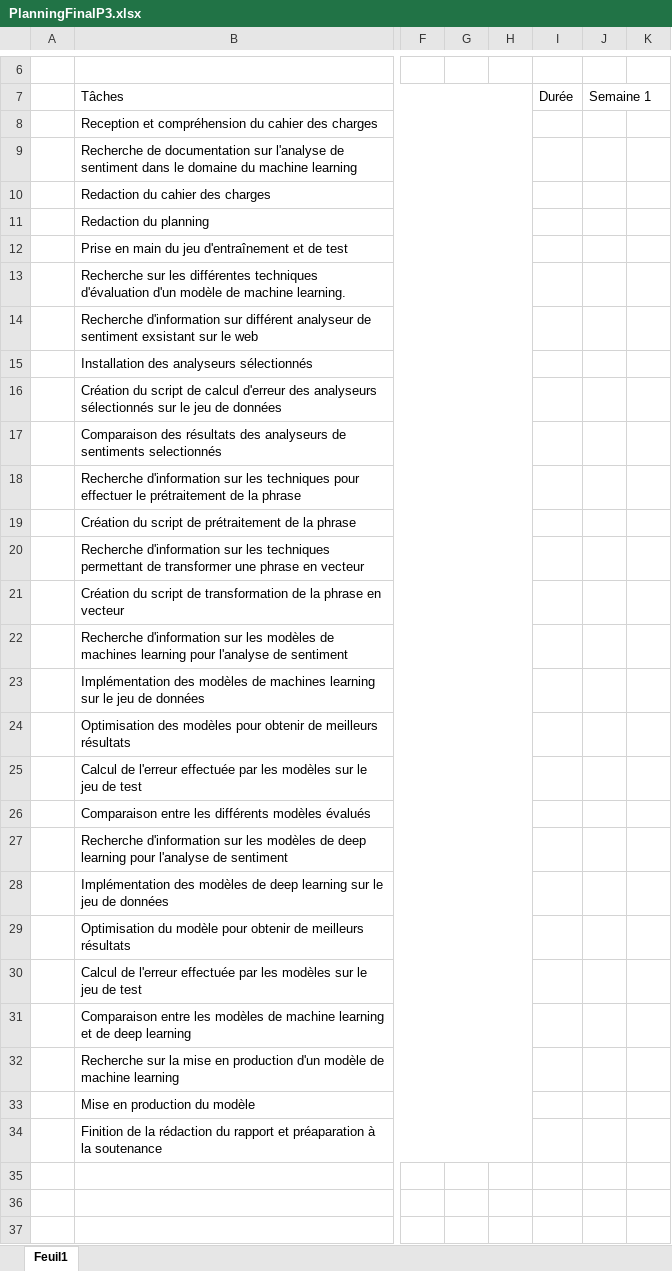
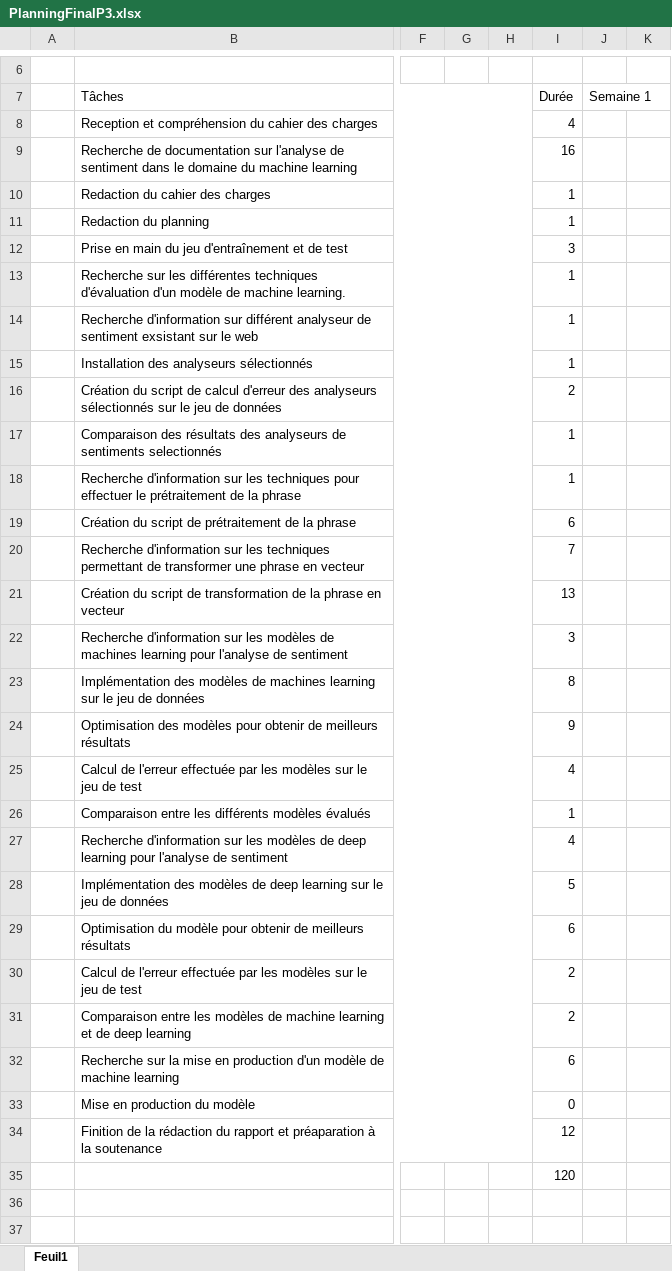
Before and after one commit to RomainCapo/FinancialSentiments, an Excel workbook: admin/PlanningFinalP3.xlsx, sheet Feuil1, drawn as a sheet; only a part is shown, gaps mark what is left out; the shorter side is filled out with more unchanged rows; values as stored, in another font and other column widths than the file's, no cell formats; rows hold the shown columns only; the diff covers the shown part only; the diff names each change by its address in the sheet, - before the commit and + after, or states it on an @@ line.

```diff
--- a/admin/PlanningFinalP3.xlsx (sheet Feuil1)
+++ b/admin/PlanningFinalP3.xlsx (sheet Feuil1)
-I8: (empty)
+I8: 4
-I9: (empty)
+I9: 16
-I10:I11: (empty)
+I10:I11: 1
-I12: (empty)
+I12: 3
-I13:I15: (empty)
+I13:I15: 1
-I16: (empty)
+I16: 2
-I17:I18: (empty)
+I17:I18: 1
-I19: (empty)
+I19: 6
-I20: (empty)
+I20: 7
-I21: (empty)
+I21: 13
-I22: (empty)
+I22: 3
-I23: (empty)
+I23: 8
-I24: (empty)
+I24: 9
-I25: (empty)
+I25: 4
-I26: (empty)
+I26: 1
-I27: (empty)
+I27: 4
-I28: (empty)
+I28: 5
-I29: (empty)
+I29: 6
-I30:I31: (empty)
+I30:I31: 2
-I32: (empty)
+I32: 6
-I33: (empty)
+I33: 0
-I34: (empty)
+I34: 12
+row 35:  |  |  |  |  | 120
```
Also changed, not shown: 1 removed row elsewhere in this sheet, cell formats, 2 other files.
